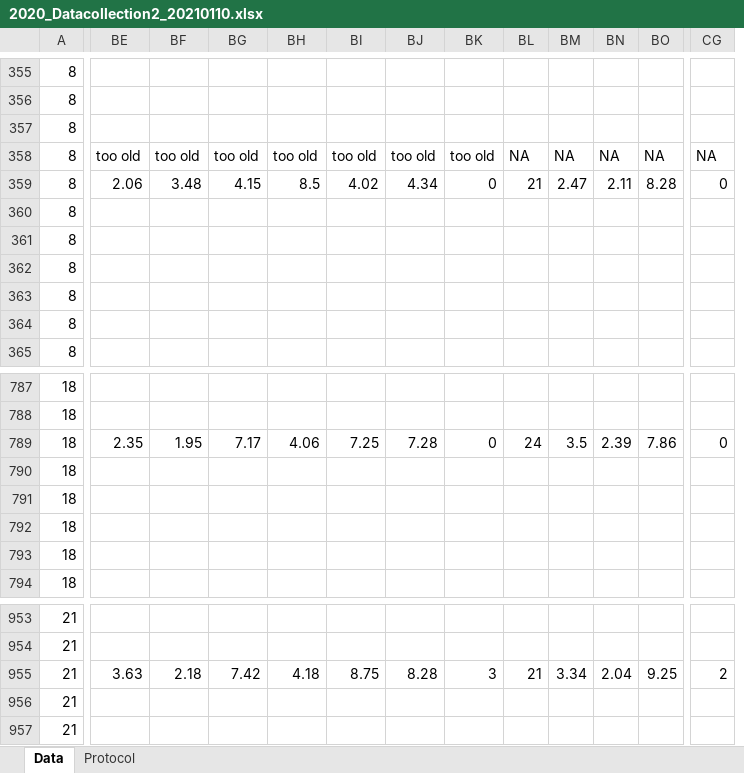
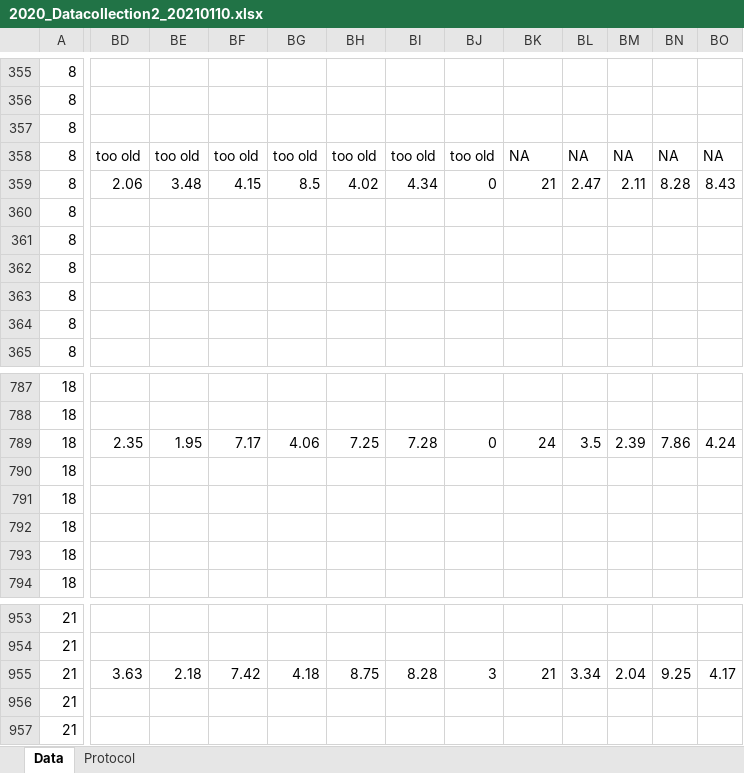
Before and after one commit to sbreitbart/urban_genetic_divergence, an Excel workbook: CommonGardenExperiment_2020Data/raw_data/Reproductive_Traits/2020_Datacollection2_20210110.xlsx, sheet Data, drawn as a sheet; only a part is shown, gaps mark what is left out; values as stored, in another font and other column widths than the file's, no cell formats; charts and pictures and conditional formats not drawn; removed rows and columns are numbered as before the commit, all else as after; the diff covers the shown part only; the diff names each change by its address in the sheet, - before the commit and + after, or states it on an @@ line.

```diff
--- a/CommonGardenExperiment_2020Data/raw_data/Reproductive_Traits/2020_Datacollection2_20210110.xlsx (sheet Data)
+++ b/CommonGardenExperiment_2020Data/raw_data/Reproductive_Traits/2020_Datacollection2_20210110.xlsx (sheet Data)
+column BD, rows 358-359: too old | 2.06; row 789: 2.35; row 955: 3.63
-column CG, rows 358-359: NA | 0; row 789: 0; row 955: 2
-BK358: too old
+BK358: NA
-BE359: 2.06
+BE359: 3.48
-BF359: 3.48
+BF359: 4.15
-BG359: 4.15
+BG359: 8.5
-BH359: 8.5
+BH359: 4.02
-BI359: 4.02
+BI359: 4.34
-BJ359: 4.34
+BJ359: 0
-BK359: 0
+BK359: 21
-BL359: 21
+BL359: 2.47
-BM359: 2.47
+BM359: 2.11
-BN359: 2.11
+BN359: 8.28
-BO359: 8.28
+BO359: 8.43
-BE789: 2.35
+BE789: 1.95
-BF789: 1.95
+BF789: 7.17
-BG789: 7.17
+BG789: 4.06
-BH789: 4.06
+BH789: 7.25
-BI789: 7.25
+BI789: 7.28
-BJ789: 7.28
+BJ789: 0
-BK789: 0
+BK789: 24
-BL789: 24
+BL789: 3.5
-BM789: 3.5
+BM789: 2.39
-BN789: 2.39
+BN789: 7.86
-BO789: 7.86
+BO789: 4.24
-BE955: 3.63
+BE955: 2.18
-BF955: 2.18
+BF955: 7.42
-BG955: 7.42
+BG955: 4.18
-BH955: 4.18
+BH955: 8.75
-BI955: 8.75
+BI955: 8.28
-BJ955: 8.28
+BJ955: 3
-BK955: 3
+BK955: 21
-BL955: 21
+BL955: 3.34
-BM955: 3.34
+BM955: 2.04
-BN955: 2.04
+BN955: 9.25
-BO955: 9.25
+BO955: 4.17
```
Also changed, not shown: 1 added row, 1 removed row, 321 edited cells and merged cells elsewhere in this sheet, cell formats, hidden cells, charts or pictures, 9 other files.
